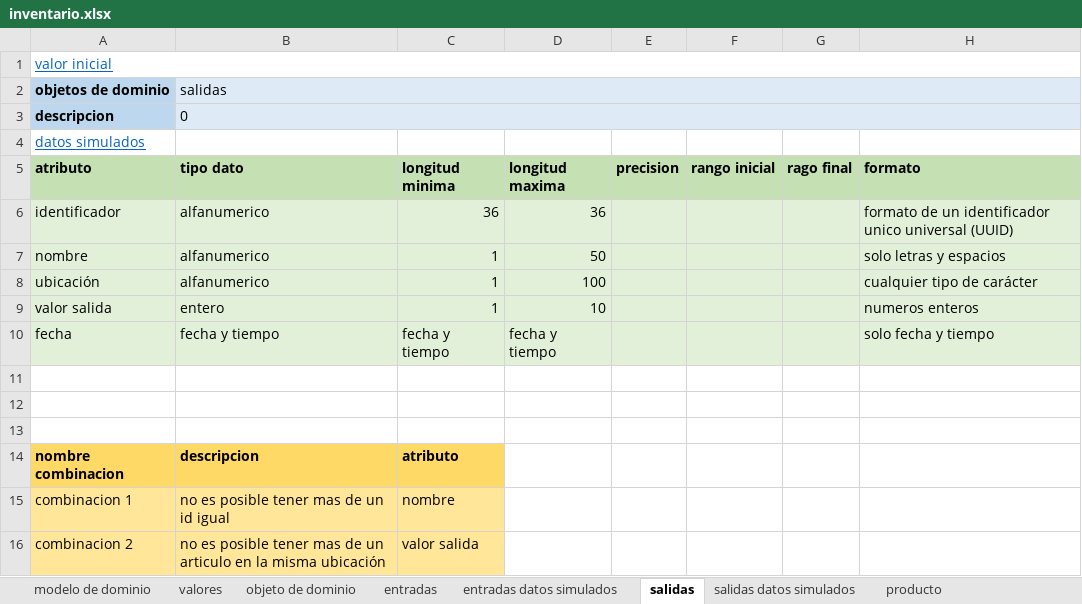
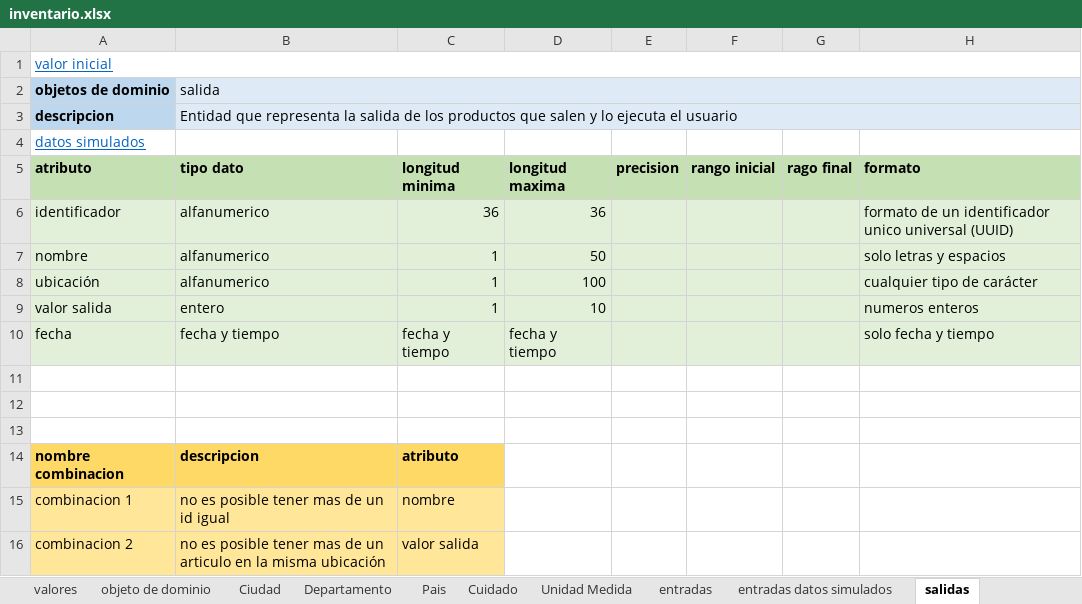
Before and after one commit to DOOPan2022/Presupuesto, an Excel workbook: Extraclase/Modelo de dominio/inventario.xlsx, sheet salidas, drawn as a sheet; only a part is shown; values as stored, in another font and other column widths than the file's, no borders; the diff names each change by its address in the sheet, - before the commit and + after, or states it on an @@ line.

```diff
--- a/Extraclase/Modelo de dominio/inventario.xlsx (sheet salidas)
+++ b/Extraclase/Modelo de dominio/inventario.xlsx (sheet salidas)
+sheet tab: Ciudad
+sheet tab: Departamento
+sheet tab: Pais
+sheet tab: Cuidado
+sheet tab: Unidad Medida
-B2 (tipo dato): salidas
+B2 (tipo dato): salida
-B3 (tipo dato): 0
+B3 (tipo dato): Entidad que representa la salida de los productos que salen y lo ejecuta el usuario
```
Also changed, not shown: sheet objeto de dominio, sheet producto datos simulados, sheet entradas, sheet usuario, sheet seccion, sheet proveedor, 4 more sheets, other sheet tabs.
